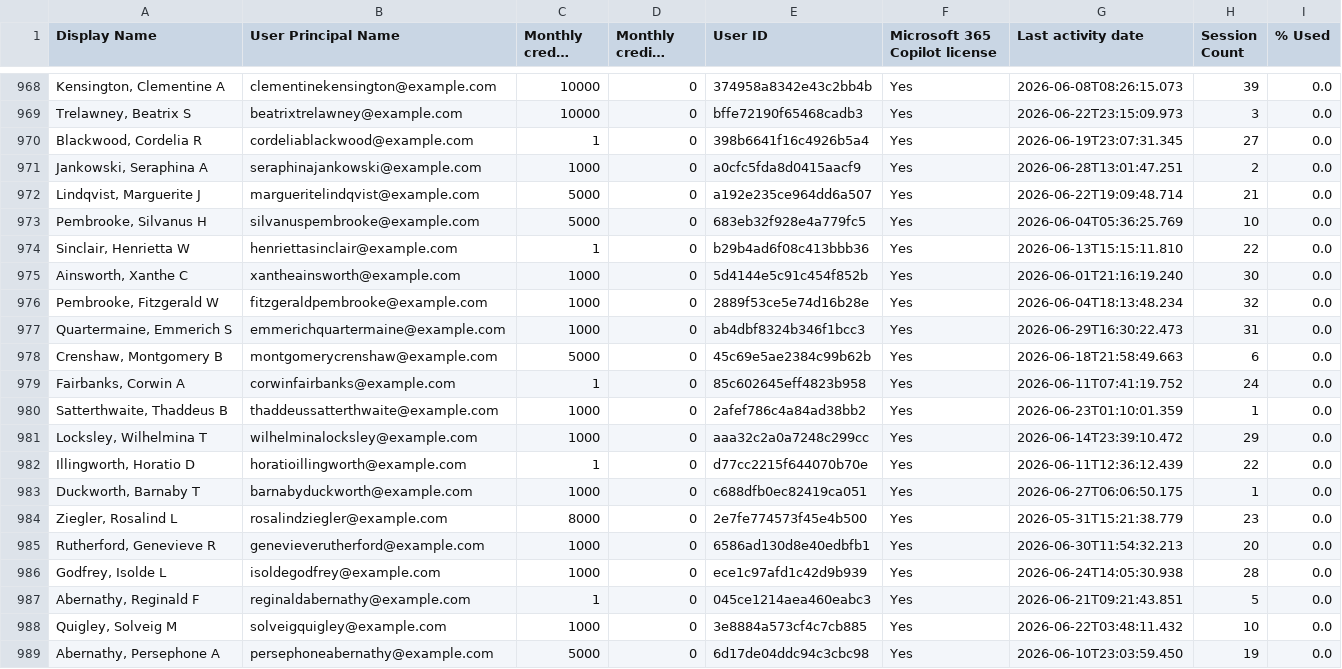
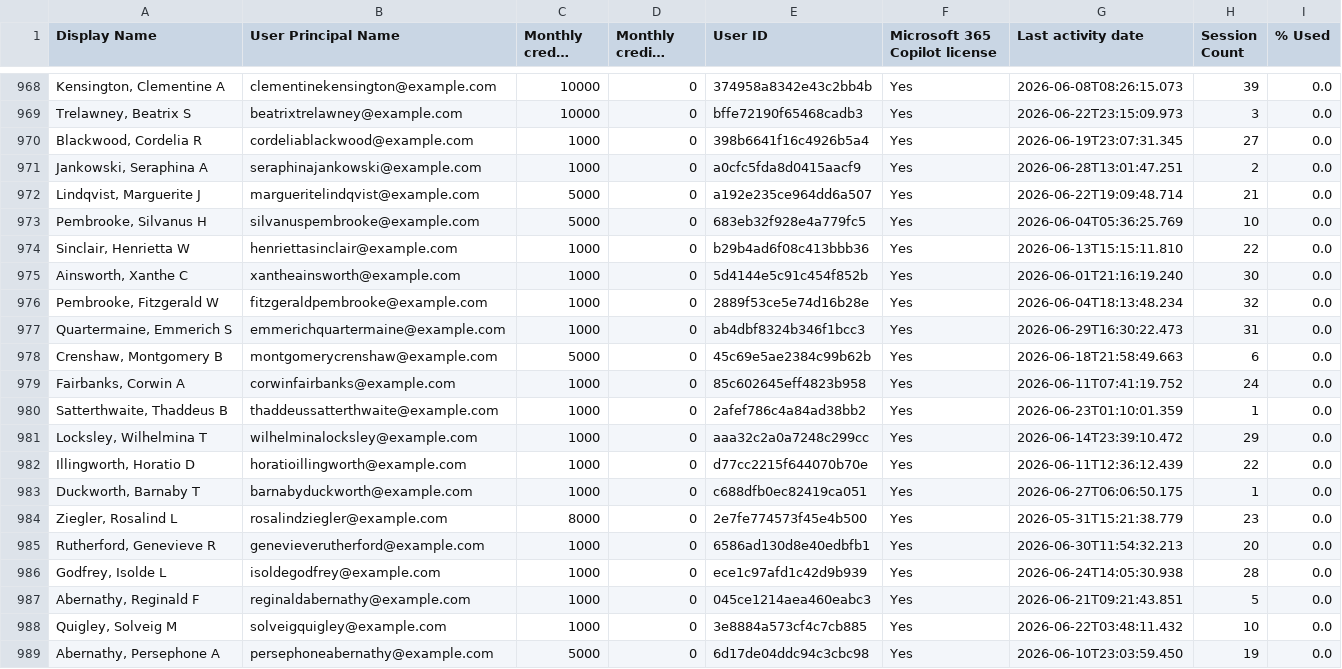
Before and after one commit to microsoft/CreditUsage, a CSV file: demo data/cowork_billing_synthetic.csv, drawn as a sheet; only a part is shown, gaps mark what is left out; long unchanged cells end in …; the diff covers the shown part only; the diff names each change by its address in the sheet, - before the commit and + after, or states it on an @@ line.

Commit message:
demo data: remove 1-credit allowances, move those 50 users to the 1000 bucket

```diff
--- a/demo data/cowork_billing_synthetic.csv
+++ b/demo data/cowork_billing_synthetic.csv
-C970 (Monthly credit limit): 1
+C970 (Monthly credit limit): 1000
-C974 (Monthly credit limit): 1
+C974 (Monthly credit limit): 1000
-C979 (Monthly credit limit): 1
+C979 (Monthly credit limit): 1000
-C982 (Monthly credit limit): 1
+C982 (Monthly credit limit): 1000
-C987 (Monthly credit limit): 1
+C987 (Monthly credit limit): 1000
```
Also changed, not shown: 87 edited cells elsewhere in this file.
